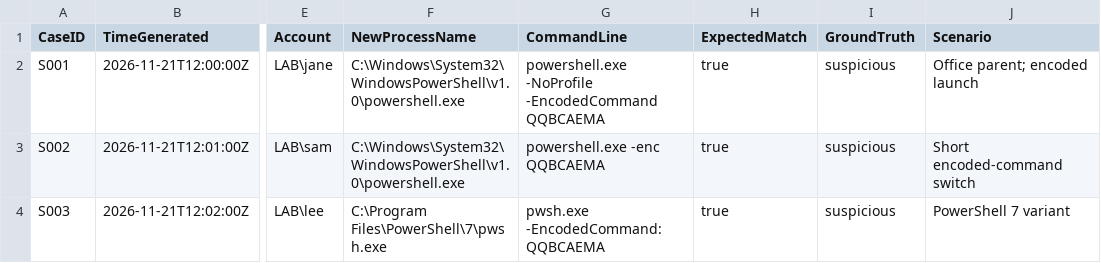
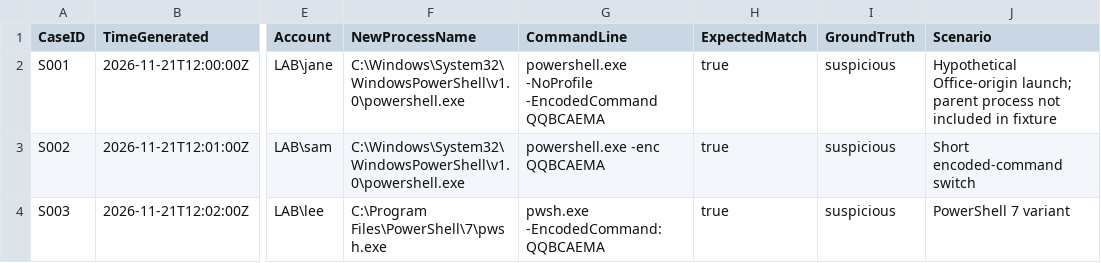
Before and after one commit to Shermoh/threat-detection-lab, a CSV file: sample-data/windows_4688_synthetic.csv, drawn as a sheet; only a part is shown, gaps mark what is left out; the diff names each change by its address in the sheet, - before the commit and + after, or states it on an @@ line.

Commit message:
docs: clarify parent-process context is hypothetical in sample

```diff
--- a/sample-data/windows_4688_synthetic.csv
+++ b/sample-data/windows_4688_synthetic.csv
-J2 (Scenario): Office parent; encoded launch
+J2 (Scenario): Hypothetical Office-origin launch; parent process not included in fixture
```
